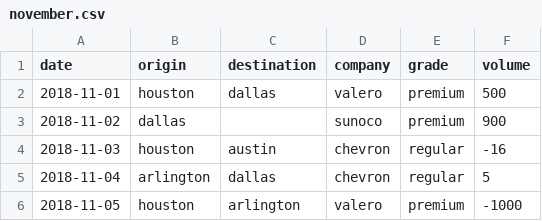
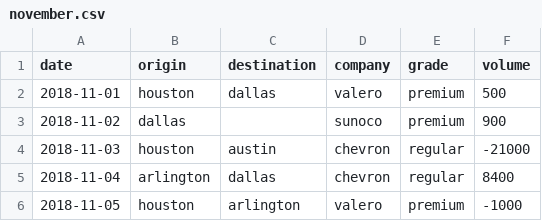
Before and after one commit to anthonyshull/rules-rule, a CSV file: data/november.csv, drawn as a sheet.

```diff
--- a/data/november.csv
+++ b/data/november.csv
@@ -3,4 +3,4 @@ date,origin,destination,company,grade,volume
 2018-11-02,dallas,,sunoco,premium,900
-2018-11-03,houston,austin,chevron,regular,-16
-2018-11-04,arlington,dallas,chevron,regular,5
+2018-11-03,houston,austin,chevron,regular,-21000
+2018-11-04,arlington,dallas,chevron,regular,8400
 2018-11-05,houston,arlington,valero,premium,-1000
```
Also changed, not shown: data/october.csv, 10 other files.
